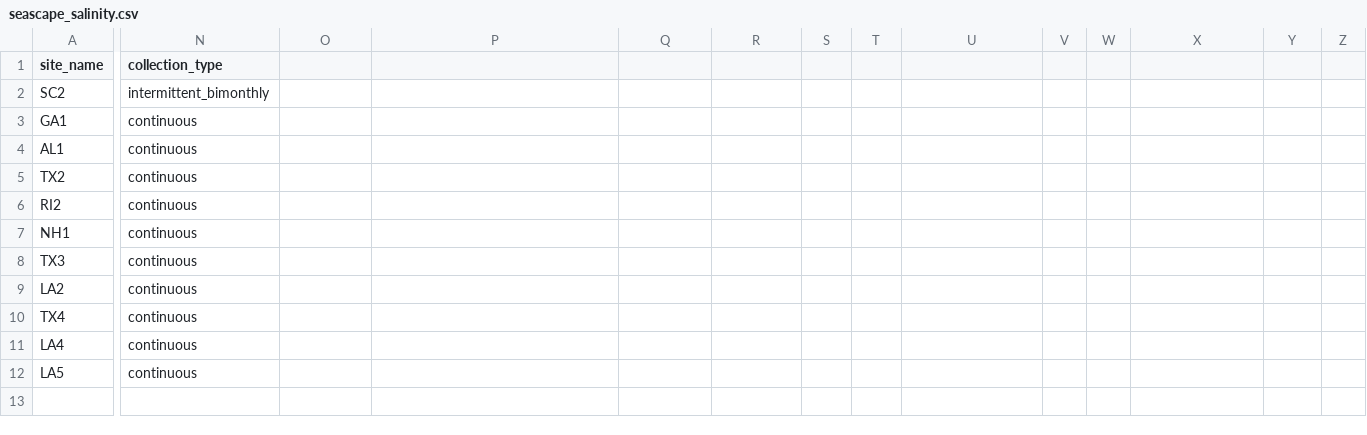
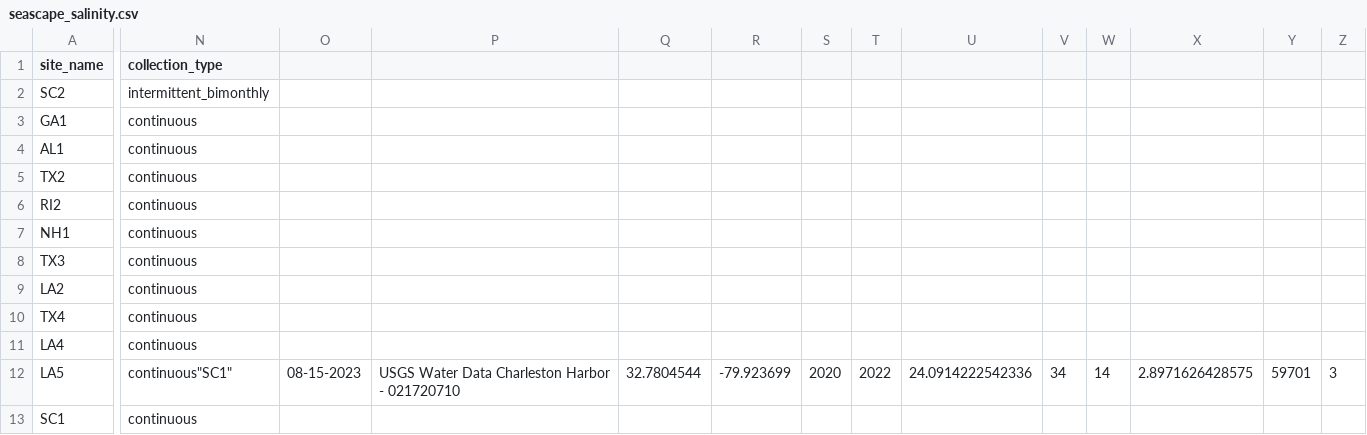
Before and after one commit to ModelValidationProgram/EasternOysterEnvData, a CSV file: 2022_SiteEnvironmentData/Seascape_Processed/seascape_salinity.csv, drawn as a sheet; only a part is shown, gaps mark what is left out; rows hold the shown columns only; the diff covers the shown part only; the diff names each change by its address in the sheet, - before the commit and + after, or states it on an @@ line.

Commit message:
add SC1 site
add SC1 site

```diff
--- a/2022_SiteEnvironmentData/Seascape_Processed/seascape_salinity.csv
+++ b/2022_SiteEnvironmentData/Seascape_Processed/seascape_salinity.csv
-N12 (collection_type): continuous
+N12 (collection_type): continuous"SC1"
-O12: (empty)
+O12: 08-15-2023
-P12: (empty)
+P12: USGS Water Data Charleston Harbor - 021720710
-Q12: (empty)
+Q12: 32.7804544
-R12: (empty)
+R12: -79.923699
-S12: (empty)
+S12: 2020
-T12: (empty)
+T12: 2022
-U12: (empty)
+U12: 24.0914222542336
-V12: (empty)
+V12: 34
-W12: (empty)
+W12: 14
-X12: (empty)
+X12: 2.8971626428575
-Y12: (empty)
+Y12: 59701
-Z12: (empty)
+Z12: 3
+row 13: SC1 | continuous
```
Also changed, not shown: 1 edited cell elsewhere in this file, 2022_SiteEnvironmentData/Seascape_Processed/seascape_temperature.csv, 12 other files.
